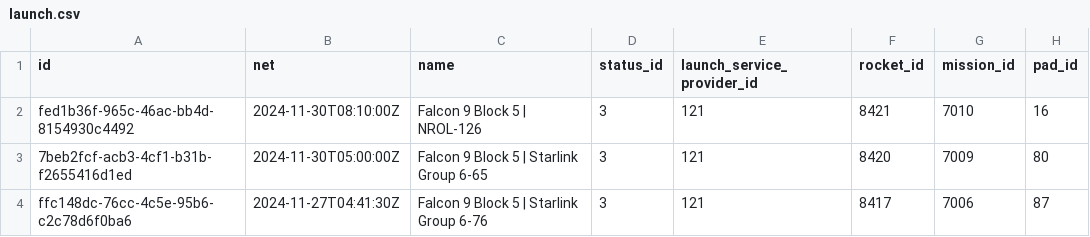
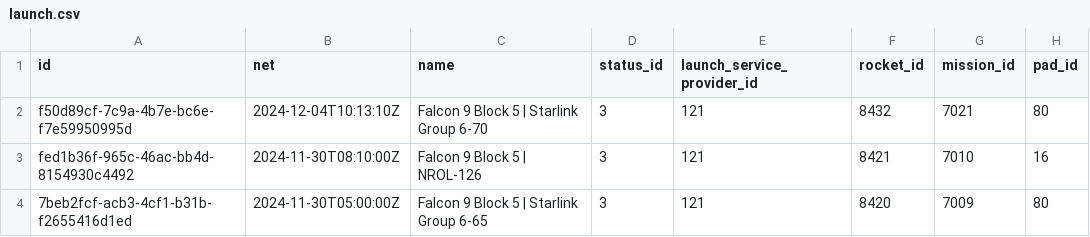
Before and after one commit to joan-espar/spacexnumbers, a CSV file: spacex_rel_db/launch.csv, drawn as a sheet; only a part is shown; the shorter side is filled out with more unchanged rows.

```diff
--- a/spacex_rel_db/launch.csv
+++ b/spacex_rel_db/launch.csv
@@ -1,2 +1,3 @@
 id,net,name,status_id,launch_service_provider_id,rocket_id,mission_id,pad_id
+f50d89cf-7c9a-4b7e-bc6e-f7e59950995d,2024-12-04T10:13:10Z,Falcon 9 Block 5 | Starlink Group 6-70,3,121,8432,7021,80
 fed1b36f-965c-46ac-bb4d-8154930c4492,2024-11-30T08:10:00Z,Falcon 9 Block 5 | NROL-126,3,121,8421,7010,16
```
Also changed, not shown: spacex_rel_db/landing.csv, spacex_rel_db/launcher_stage.csv, 35 other files.
